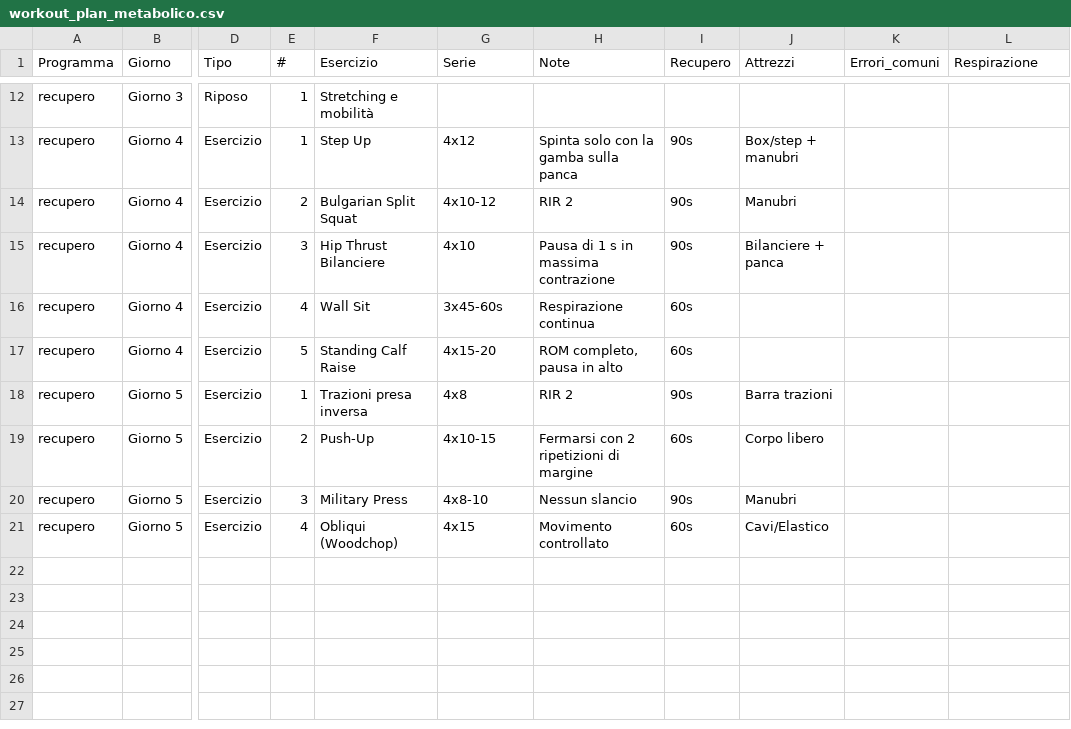
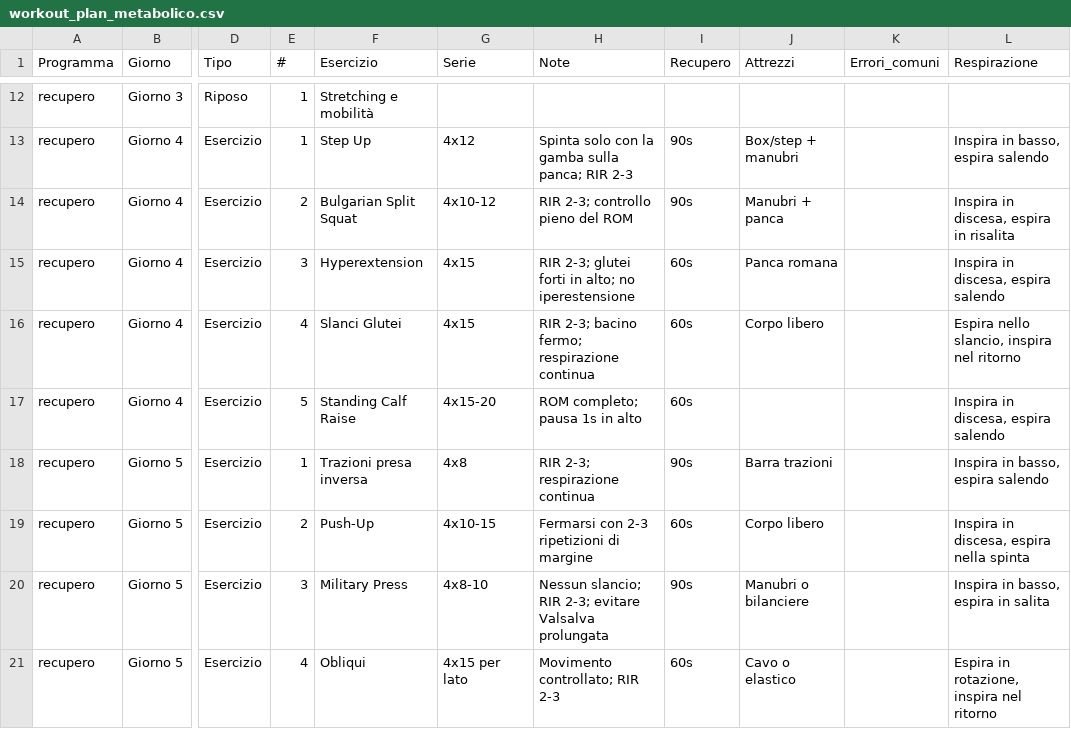
Before and after one commit to silviamusica/workout, a CSV file: docs/workout_plan_metabolico.csv, drawn as a sheet; only a part is shown, gaps mark what is left out; the diff covers the shown part only; the diff names each change by its address in the sheet, - before the commit and + after, or states it on an @@ line.

```diff
--- a/docs/workout_plan_metabolico.csv
+++ b/docs/workout_plan_metabolico.csv
-H13 (Note): Spinta solo con la gamba sulla panca
+H13 (Note): Spinta solo con la gamba sulla panca; RIR 2-3
-L13 (Respirazione): (empty)
+L13 (Respirazione): Inspira in basso, espira salendo
-H14 (Note): RIR 2
+H14 (Note): RIR 2-3; controllo pieno del ROM
-J14 (Attrezzi): Manubri
+J14 (Attrezzi): Manubri + panca
-L14 (Respirazione): (empty)
+L14 (Respirazione): Inspira in discesa, espira in risalita
-F15 (Esercizio): Hip Thrust Bilanciere
+F15 (Esercizio): Hyperextension
-G15 (Serie): 4x10
+G15 (Serie): 4x15
-H15 (Note): Pausa di 1 s in massima contrazione
+H15 (Note): RIR 2-3; glutei forti in alto; no iperestensione
-I15 (Recupero): 90s
+I15 (Recupero): 60s
-J15 (Attrezzi): Bilanciere + panca
+J15 (Attrezzi): Panca romana
-L15 (Respirazione): (empty)
+L15 (Respirazione): Inspira in discesa, espira salendo
-F16 (Esercizio): Wall Sit
+F16 (Esercizio): Slanci Glutei
-G16 (Serie): 3x45-60s
+G16 (Serie): 4x15
-H16 (Note): Respirazione continua
+H16 (Note): RIR 2-3; bacino fermo; respirazione continua
-J16 (Attrezzi): (empty)
+J16 (Attrezzi): Corpo libero
-L16 (Respirazione): (empty)
+L16 (Respirazione): Espira nello slancio, inspira nel ritorno
-H17 (Note): ROM completo, pausa in alto
+H17 (Note): ROM completo; pausa 1s in alto
-L17 (Respirazione): (empty)
+L17 (Respirazione): Inspira in discesa, espira salendo
-H18 (Note): RIR 2
+H18 (Note): RIR 2-3; respirazione continua
-L18 (Respirazione): (empty)
+L18 (Respirazione): Inspira in basso, espira salendo
-H19 (Note): Fermarsi con 2 ripetizioni di margine
+H19 (Note): Fermarsi con 2-3 ripetizioni di margine
-L19 (Respirazione): (empty)
+L19 (Respirazione): Inspira in discesa, espira nella spinta
-H20 (Note): Nessun slancio
+H20 (Note): Nessun slancio; RIR 2-3; evitare Valsalva prolungata
-J20 (Attrezzi): Manubri
+J20 (Attrezzi): Manubri o bilanciere
-L20 (Respirazione): (empty)
+L20 (Respirazione): Inspira in basso, espira in salita
-F21 (Esercizio): Obliqui (Woodchop)
+F21 (Esercizio): Obliqui
-G21 (Serie): 4x15
+G21 (Serie): 4x15 per lato
-H21 (Note): Movimento controllato
+H21 (Note): Movimento controllato; RIR 2-3
-J21 (Attrezzi): Cavi/Elastico
+J21 (Attrezzi): Cavo o elastico
-L21 (Respirazione): (empty)
+L21 (Respirazione): Espira in rotazione, inspira nel ritorno
```
Also changed, not shown: 32 edited cells elsewhere in this file, workout_plan_metabolico.csv, 1 other file.
